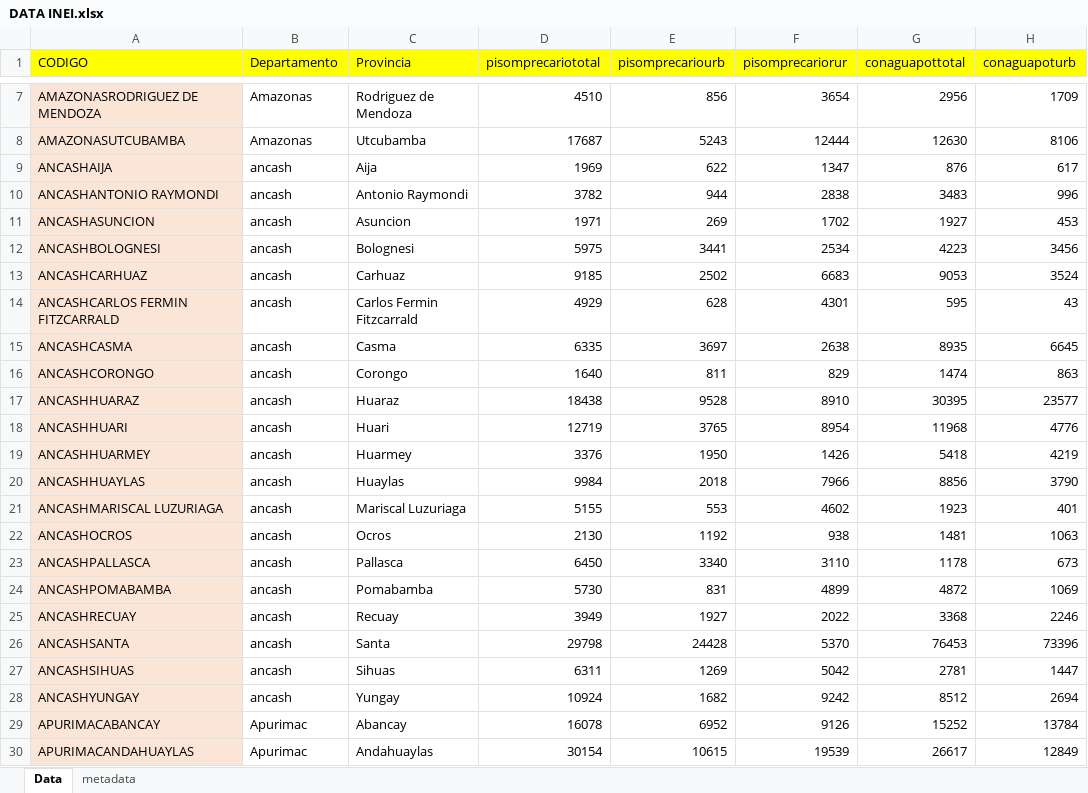
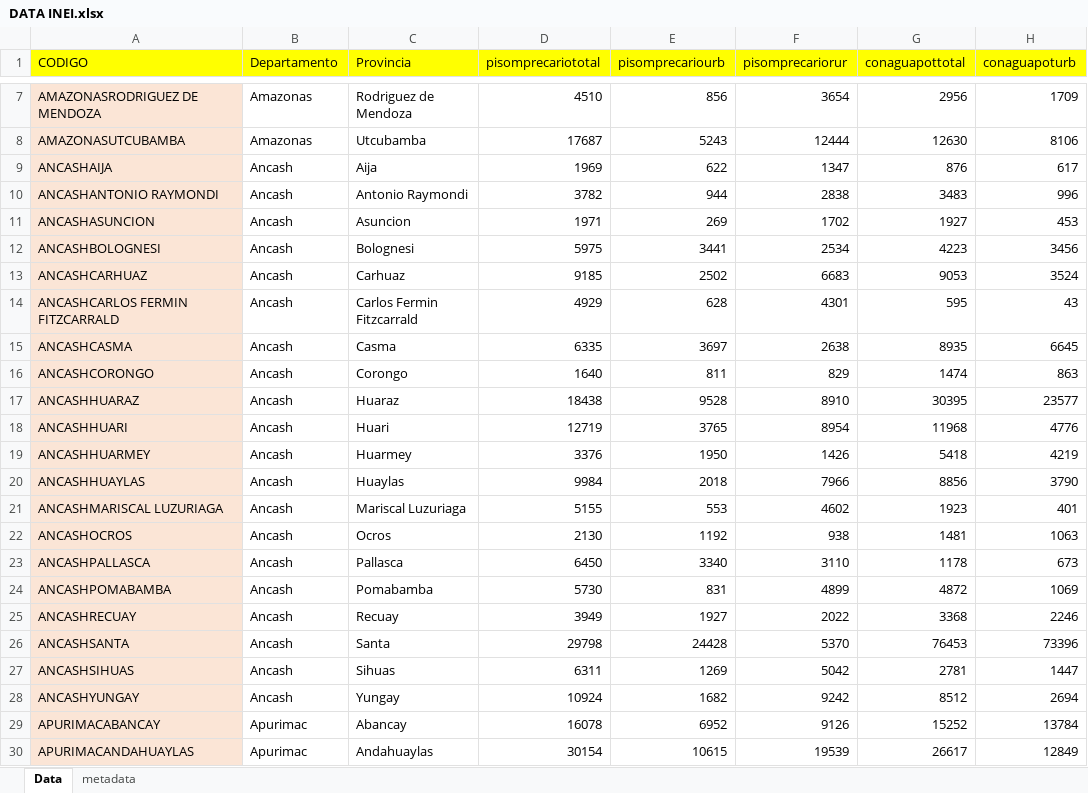
Before and after one commit to mariavenero99/mariavenero99, an Excel workbook: DATA INEI.xlsx, sheet Data, drawn as a sheet; only a part is shown, gaps mark what is left out; values as stored, in another font and other column widths than the file's, no borders; the diff names each change by its address in the sheet, - before the commit and + after, or states it on an @@ line.

Commit message:
Add files via upload

```diff
--- a/DATA INEI.xlsx (sheet Data)
+++ b/DATA INEI.xlsx (sheet Data)
-B9:B28 (Departamento): ancash
+B9:B28 (Departamento): Ancash
```
